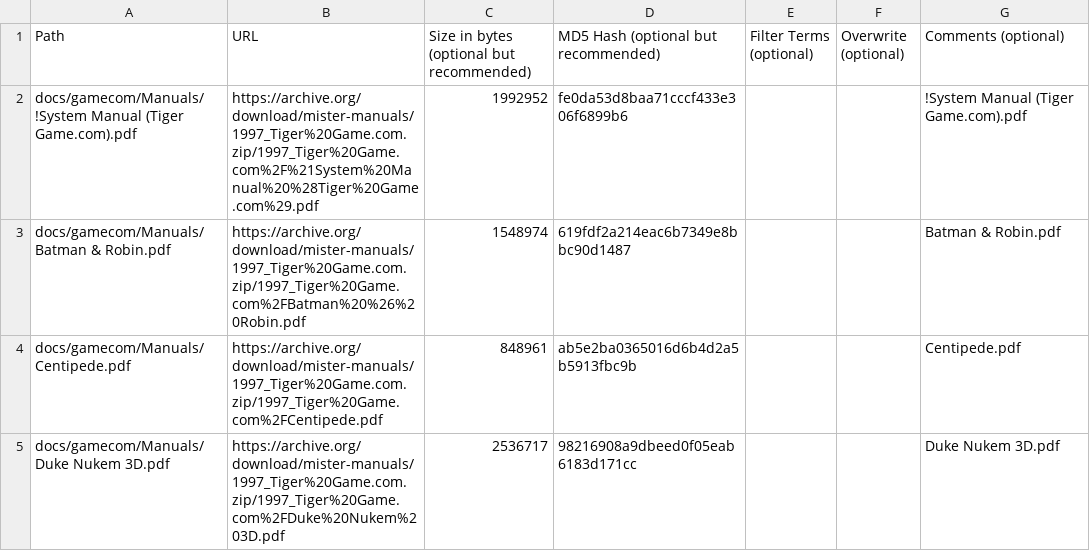
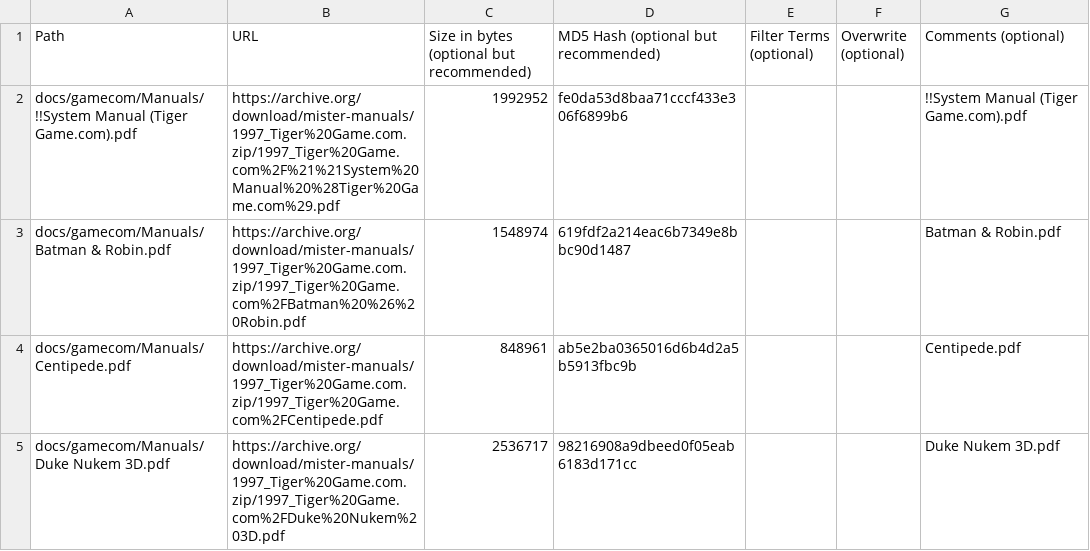
Before and after one commit to ajgowans/manualsdb-gamedotcom, a CSV file: external_files.csv, drawn as a sheet; only a part is shown.

Commit message:
Update external_files.csv

```diff
--- a/external_files.csv
+++ b/external_files.csv
@@ -1,3 +1,3 @@
 Path,URL,Size in bytes (optional but recommended),MD5 Hash (optional but recommended),Filter Terms (optional),Overwrite (optional),Comments (optional)
-docs/gamecom/Manuals/!System Manual (Tiger Game.com).pdf,https://archive.org/download/mister-manuals/1997_Tiger%20Game.com.zip/1997_Tiger%20Game.com%2F%21System%20Manual%20%28Tiger%20Game.com%29.pdf,1992952,fe0da53d8baa71cccf433e306f6899b6,,,!System Manual (Tiger Game.com).pdf
+docs/gamecom/Manuals/!!System Manual (Tiger Game.com).pdf,https://archive.org/download/mister-manuals/1997_Tiger%20Game.com.zip/1997_Tiger%20Game.com%2F%21%21System%20Manual%20%28Tiger%20Game.com%29.pdf,1992952,fe0da53d8baa71cccf433e306f6899b6,,,!!System Manual (Tiger Game.com).pdf
 docs/gamecom/Manuals/Batman & Robin.pdf,https://archive.org/download/mister-manuals/1997_Tiger%20Game.com.zip/1997_Tiger%20Game.com%2FBatman%20%26%20Robin.pdf,1548974,619fdf2a214eac6b7349e8bbc90d1487,,,Batman & Robin.pdf
```
